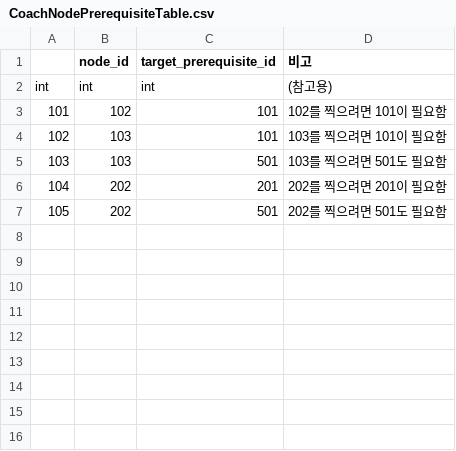
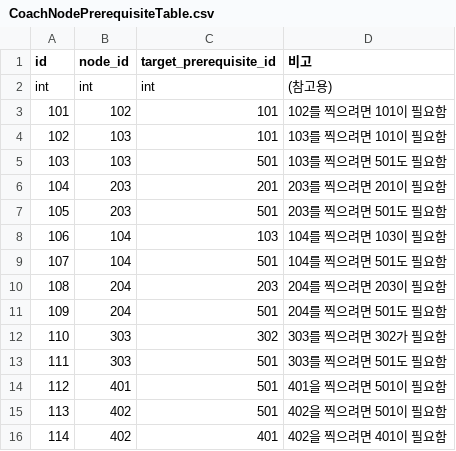
Before and after one commit to Ellug/Project_Rebound, a CSV file: Assets/CSV/CoachNodePrerequisiteTable.csv, drawn as a sheet; the diff names each change by its address in the sheet, - before the commit and + after, or states it on an @@ line.

```diff
--- a/Assets/CSV/CoachNodePrerequisiteTable.csv
+++ b/Assets/CSV/CoachNodePrerequisiteTable.csv
@@ column A (id) renumbered in row 1 @@
-B6:B7 (node_id): 202
+B6:B7 (node_id): 203
-D6 (비고): 202를 찍으려면 201이 필요함
+D6 (비고): 203를 찍으려면 201이 필요함
-D7 (비고): 202를 찍으려면 501도 필요함
+D7 (비고): 203를 찍으려면 501도 필요함
+row 8: 106 | 104 | 103 | 104를 찍으려면 103이 필요함
+row 9: 107 | 104 | 501 | 104를 찍으려면 501도 필요함
+row 10: 108 | 204 | 203 | 204를 찍으려면 203이 필요함
+row 11: 109 | 204 | 501 | 204를 찍으려면 501도 필요함
+row 12: 110 | 303 | 302 | 303를 찍으려면 302가 필요함
+row 13: 111 | 303 | 501 | 303를 찍으려면 501도 필요함
+row 14: 112 | 401 | 501 | 401을 찍으려면 501이 필요함
+row 15: 113 | 402 | 501 | 402을 찍으려면 501이 필요함
+row 16: 114 | 402 | 401 | 402을 찍으려면 401이 필요함
```
Also changed, not shown: Assets/CSV/CoachNodeEffectDetailTable.csv, Assets/CSV/CoachNodeMasterTable.csv, 18 other files.
